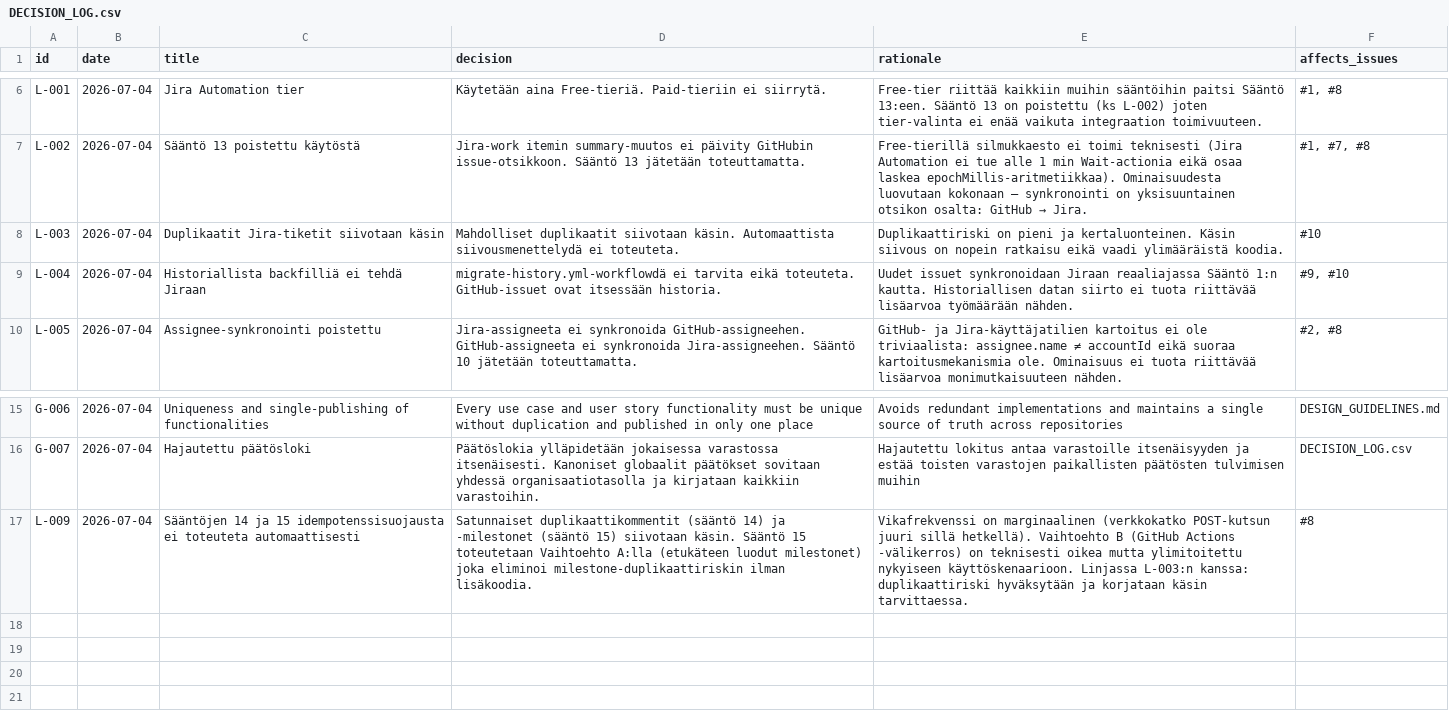
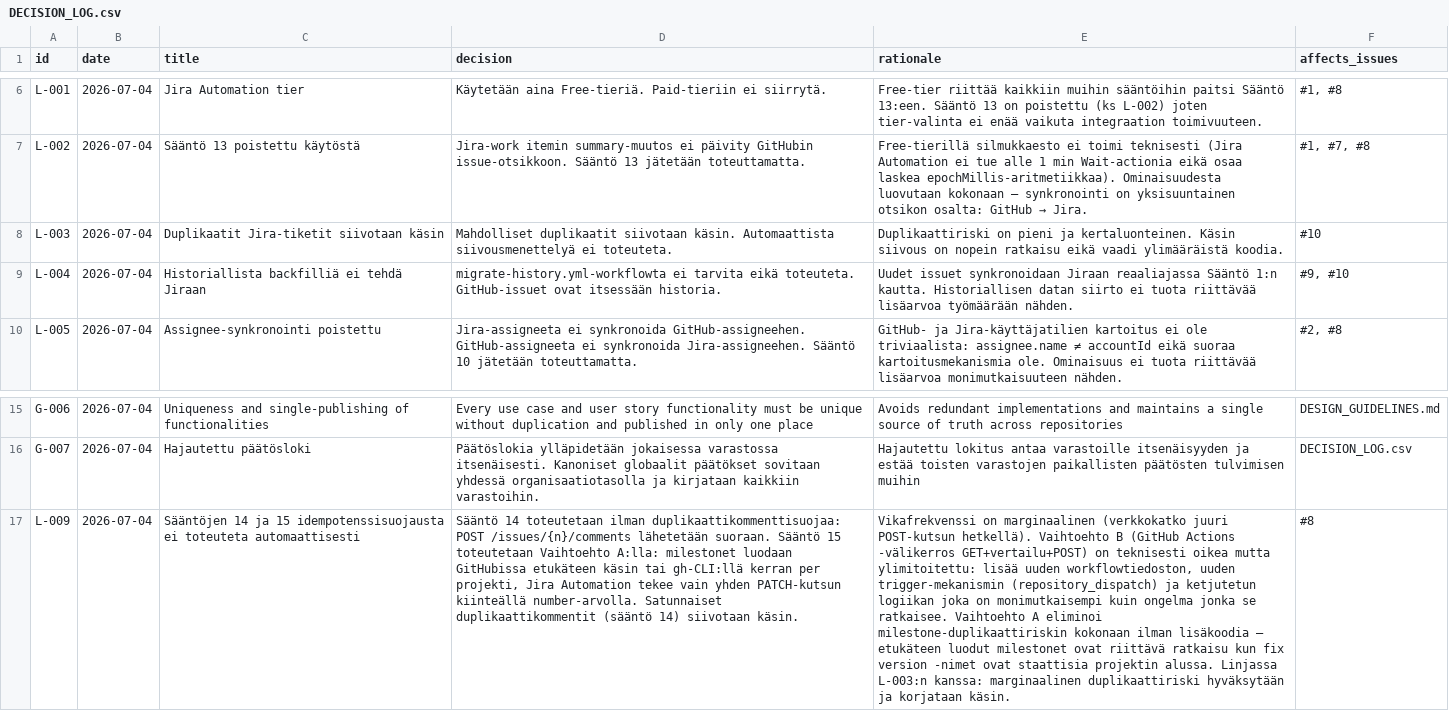
Before and after one commit to uutisseuranta/jira-github-integration, a CSV file: DECISION_LOG.csv, drawn as a sheet; only a part is shown, gaps mark what is left out; the diff names each change by its address in the sheet, - before the commit and + after, or states it on an @@ line.

Commit message:
docs(decisions): update L-009 rationale to reference Option A selection for rule 15

```diff
--- a/DECISION_LOG.csv
+++ b/DECISION_LOG.csv
-D8 (decision): …käsin. Automaattista siivousmenettelydä ei toteuteta.
+D8 (decision): …käsin. Automaattista siivousmenettelyä ei toteuteta.
-D9 (decision): migrate-history.yml-workflowdä ei tarvita…
+D9 (decision): migrate-history.yml-workflowta ei tarvita…
-D17 (decision): Satunnaiset duplikaattikommentit (sääntö 14) ja -milestonet (sääntö 15) siivotaan käsin. Sääntö 15 toteutetaan Vaihtoehto A:lla (etukäteen luodut milestonet) joka eliminoi milestone-duplikaattiriskin ilman lisäkoodia.
+D17 (decision): Sääntö 14 toteutetaan ilman duplikaattikommenttisuojaa: POST /issues/{n}/comments lähetetään suoraan. Sääntö 15 toteutetaan Vaihtoehto A:lla: milestonet luodaan GitHubissa etukäteen käsin tai gh-CLI:llä kerran per projekti, Jira Automation tekee vain yhden PATCH-kutsun kiinteällä number-arvolla. Satunnaiset duplikaattikommentit (sääntö 14) siivotaan käsin.
-E17 (rationale): …marginaalinen (verkkokatko POST-kutsun juuri sillä hetkellä). Vaihtoehto B (GitHub Actions -välikerros) on teknisesti oikea mutta ylimitoitettu nykyiseen käyttöskenaarioon. Linjassa L-003:n kanssa: duplikaattiriski hyväksytään ja korjataan käsin tarvittaessa.
+E17 (rationale): …marginaalinen (verkkokatko juuri POST-kutsun hetkellä). Vaihtoehto B (GitHub Actions -välikerros GET+vertailu+POST) on teknisesti oikea mutta ylimitoitettu: lisää uuden workflowtiedoston, uuden trigger-mekanismin (repository_dispatch) ja ketjutetun logiikan joka on monimutkaisempi kuin ongelma jonka se ratkaisee. Vaihtoehto A eliminoi milestone-duplikaattiriskin kokonaan ilman lisäkoodia — etukäteen luodut milestonet ovat riittävä ratkaisu kun fix version -nimet ovat staattisia projektin alussa. Linjassa L-003:n kanssa: marginaalinen duplikaattiriski hyväksytään ja korjataan käsin.
```
